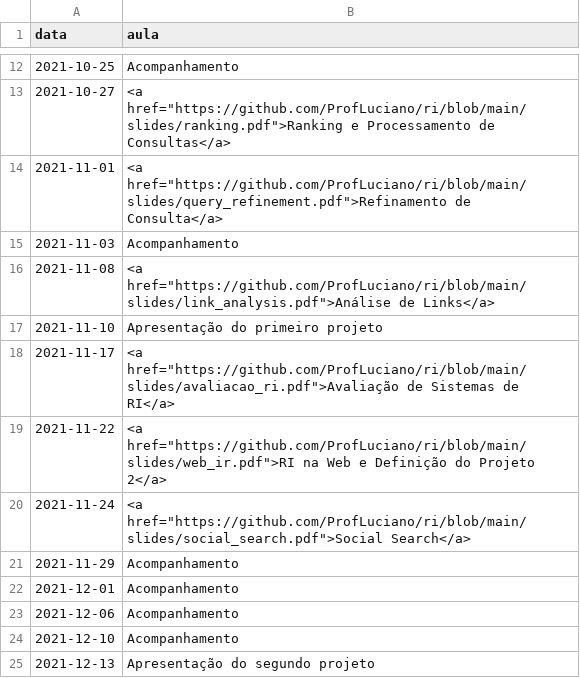
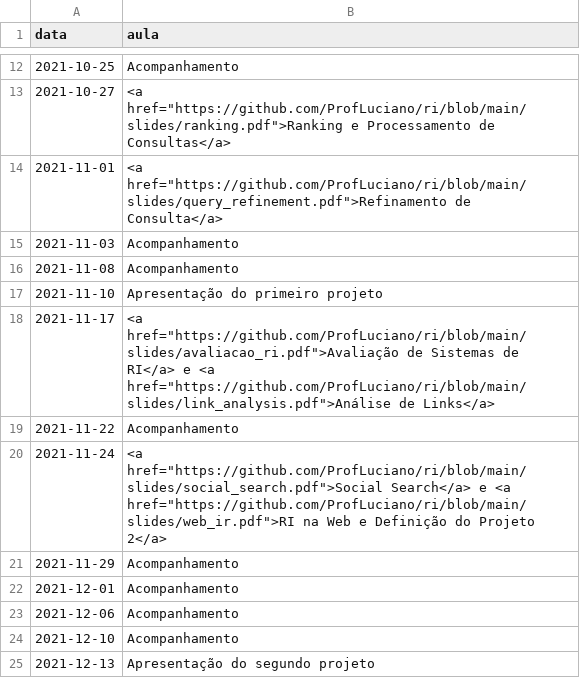
Before and after one commit to ProfLuciano/ri, a CSV file: pages/data.csv, drawn as a sheet; only a part is shown, gaps mark what is left out.

Commit message:
Update data.csv

```diff
--- a/pages/data.csv
+++ b/pages/data.csv
@@ -15,7 +15,7 @@ data,aula
 2021-11-03,Acompanhamento
-2021-11-08,<a href="https://github.com/ProfLuciano/ri/blob/main/slides/link_analysis.pdf">Análise de Links</a>
+2021-11-08,Acompanhamento
 2021-11-10,Apresentação do primeiro projeto
-2021-11-17,<a href="https://github.com/ProfLuciano/ri/blob/main/slides/avaliacao_ri.pdf">Avaliação de Sistemas de RI</a>
-2021-11-22,<a href="https://github.com/ProfLuciano/ri/blob/main/slides/web_ir.pdf">RI na Web e Definição do Projeto 2</a>
-2021-11-24,<a href="https://github.com/ProfLuciano/ri/blob/main/slides/social_search.pdf">Social Search</a>
+2021-11-17,<a href="https://github.com/ProfLuciano/ri/blob/main/slides/avaliacao_ri.pdf">Avaliação de Sistemas de RI</a> e <a href="https://github.com/ProfLuciano/ri/blob/main/slides/link_analysis.pdf">Análise de Links</a>
+2021-11-22,Acompanhamento
+2021-11-24,<a href="https://github.com/ProfLuciano/ri/blob/main/slides/social_search.pdf">Social Search</a> e <a href="https://github.com/ProfLuciano/ri/blob/main/slides/web_ir.pdf">RI na Web e Definição do Projeto 2</a>
 2021-11-29,Acompanhamento
```
